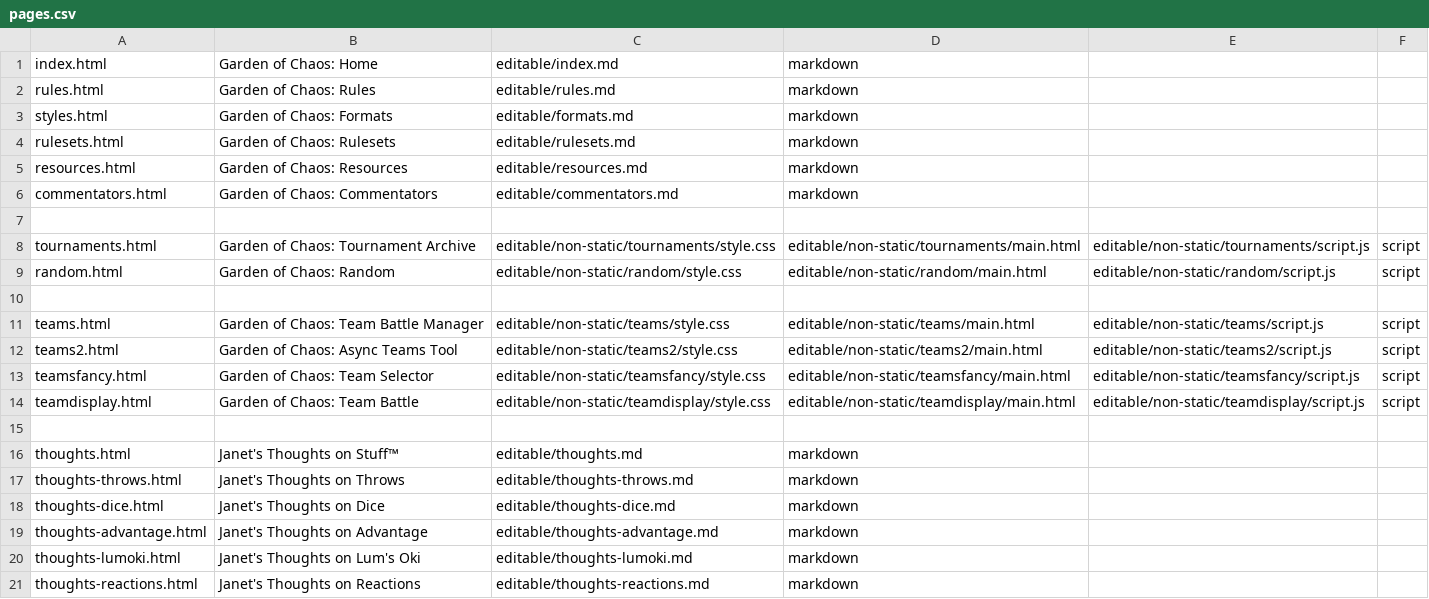
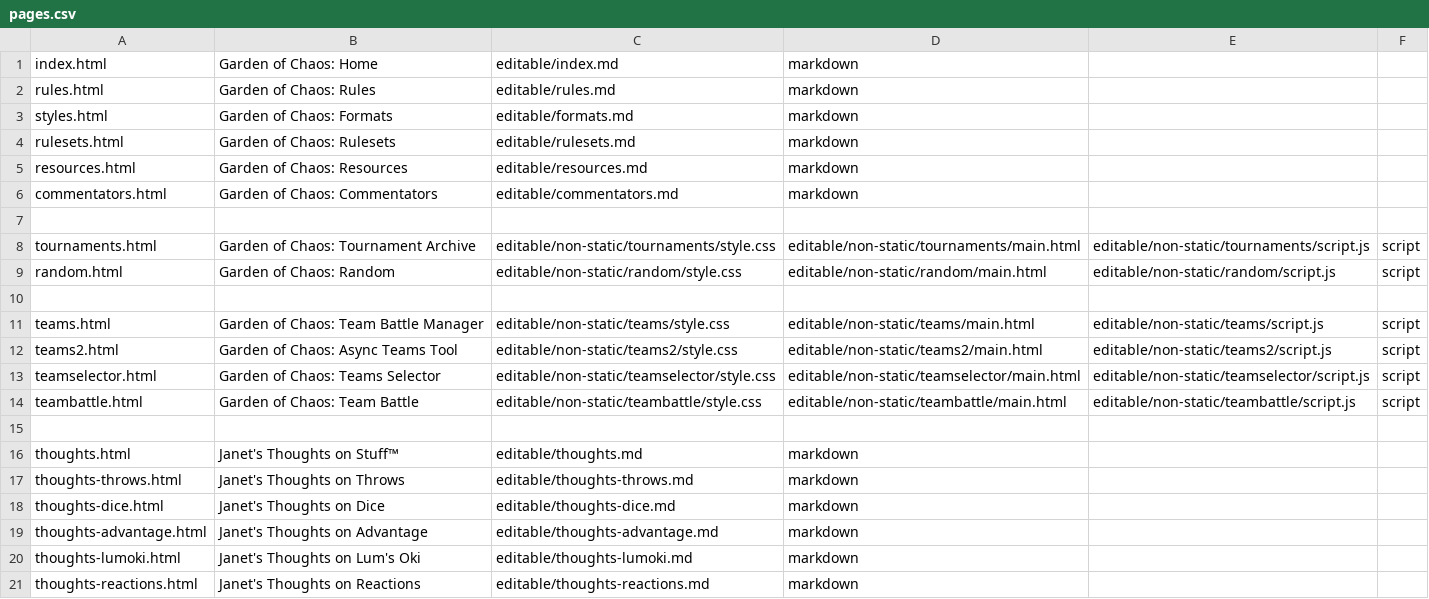
Before and after one commit to StaccatoSemibreve/gardenofchaos.xyz, a CSV file: editable/csv/pages.csv, drawn as a sheet.

Commit message:
team battle tool!!!!!

```diff
--- a/editable/csv/pages.csv
+++ b/editable/csv/pages.csv
@@ -12,4 +12,4 @@ teams.html|Garden of Chaos: Team Battle Manager|editable/non-static/teams/style.
 teams2.html|Garden of Chaos: Async Teams Tool|editable/non-static/teams2/style.css|editable/non-static/teams2/main.html|editable/non-static/teams2/script.js|script
-teamsfancy.html|Garden of Chaos: Team Selector|editable/non-static/teamsfancy/style.css|editable/non-static/teamsfancy/main.html|editable/non-static/teamsfancy/script.js|script
-teamdisplay.html|Garden of Chaos: Team Battle|editable/non-static/teamdisplay/style.css|editable/non-static/teamdisplay/main.html|editable/non-static/teamdisplay/script.js|script
+teamselector.html|Garden of Chaos: Teams Selector|editable/non-static/teamselector/style.css|editable/non-static/teamselector/main.html|editable/non-static/teamselector/script.js|script
+teambattle.html|Garden of Chaos: Team Battle|editable/non-static/teambattle/style.css|editable/non-static/teambattle/main.html|editable/non-static/teambattle/script.js|script
 
```
Also changed, not shown: 15 other files.
